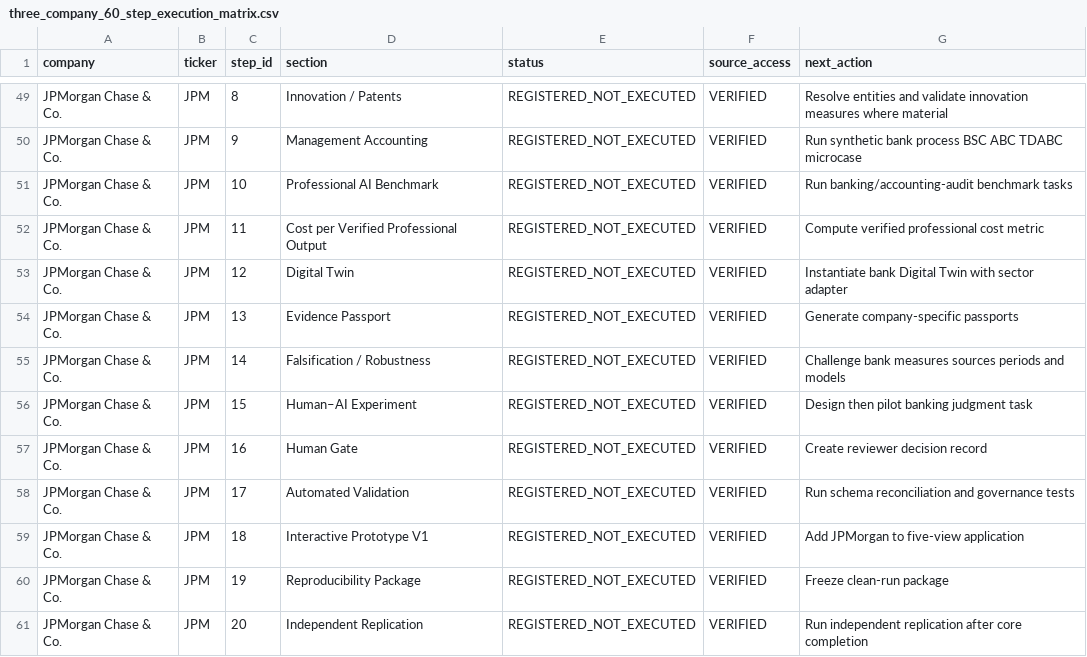
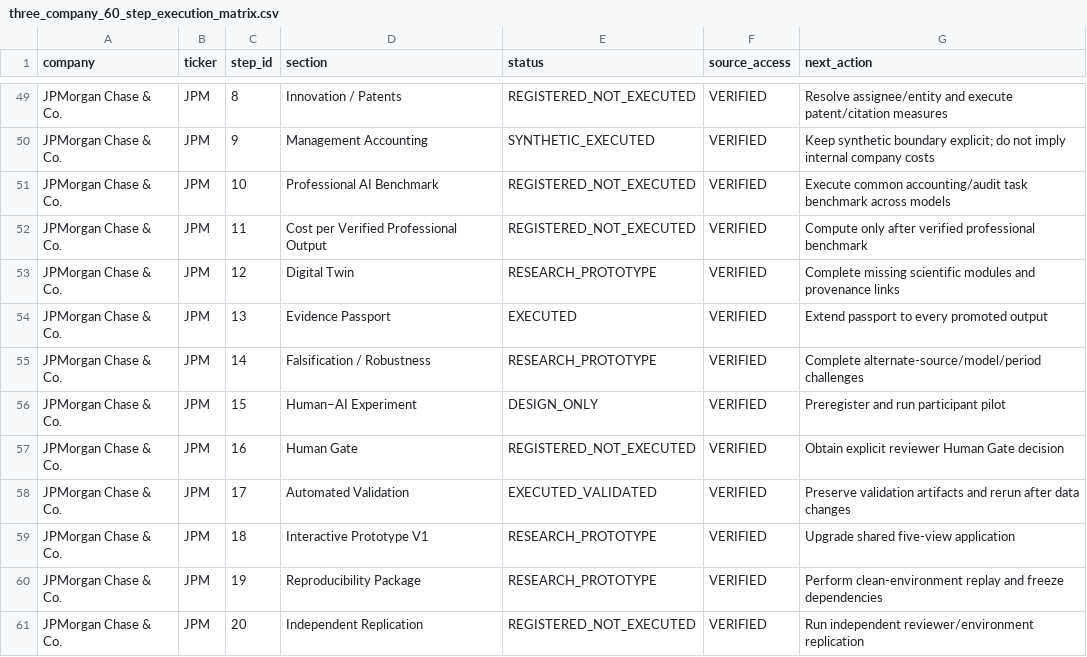
Before and after one commit to Saehon/Saeid-Homayoun, a CSV file: NAAIL-OpenLab/prototypes/three-company-20-step-poc-v1-1/three_company_60_step_execution_matrix.csv, drawn as a sheet; only a part is shown, gaps mark what is left out; the diff covers the shown part only; the diff names each change by its address in the sheet, - before the commit and + after, or states it on an @@ line.

Commit message:
data: record bounded WMT and JPM execution progress

```diff
--- a/NAAIL-OpenLab/prototypes/three-company-20-step-poc-v1-1/three_company_60_step_execution_matrix.csv
+++ b/NAAIL-OpenLab/prototypes/three-company-20-step-poc-v1-1/three_company_60_step_execution_matrix.csv
-G49 (next_action): Resolve entities and validate innovation measures where material
+G49 (next_action): Resolve assignee/entity and execute patent/citation measures
-E50 (status): REGISTERED_NOT_EXECUTED
+E50 (status): SYNTHETIC_EXECUTED
-G50 (next_action): Run synthetic bank process BSC ABC TDABC microcase
+G50 (next_action): Keep synthetic boundary explicit; do not imply internal company costs
-G51 (next_action): Run banking/accounting-audit benchmark tasks
+G51 (next_action): Execute common accounting/audit task benchmark across models
-G52 (next_action): Compute verified professional cost metric
+G52 (next_action): Compute only after verified professional benchmark
-E53 (status): REGISTERED_NOT_EXECUTED
+E53 (status): RESEARCH_PROTOTYPE
-G53 (next_action): Instantiate bank Digital Twin with sector adapter
+G53 (next_action): Complete missing scientific modules and provenance links
-E54 (status): REGISTERED_NOT_EXECUTED
+E54 (status): EXECUTED
-G54 (next_action): Generate company-specific passports
+G54 (next_action): Extend passport to every promoted output
-E55 (status): REGISTERED_NOT_EXECUTED
+E55 (status): RESEARCH_PROTOTYPE
-G55 (next_action): Challenge bank measures sources periods and models
+G55 (next_action): Complete alternate-source/model/period challenges
-E56 (status): REGISTERED_NOT_EXECUTED
+E56 (status): DESIGN_ONLY
-G56 (next_action): Design then pilot banking judgment task
+G56 (next_action): Preregister and run participant pilot
-G57 (next_action): Create reviewer decision record
+G57 (next_action): Obtain explicit reviewer Human Gate decision
-E58 (status): REGISTERED_NOT_EXECUTED
+E58 (status): EXECUTED_VALIDATED
-G58 (next_action): Run schema reconciliation and governance tests
+G58 (next_action): Preserve validation artifacts and rerun after data changes
-E59:E60 (status): REGISTERED_NOT_EXECUTED
+E59:E60 (status): RESEARCH_PROTOTYPE
-G59 (next_action): Add JPMorgan to five-view application
+G59 (next_action): Upgrade shared five-view application
-G60 (next_action): Freeze clean-run package
+G60 (next_action): Perform clean-environment replay and freeze dependencies
-G61 (next_action): Run independent replication after core completion
+G61 (next_action): Run independent reviewer/environment replication
```
Also changed, not shown: 66 edited cells elsewhere in this file.
